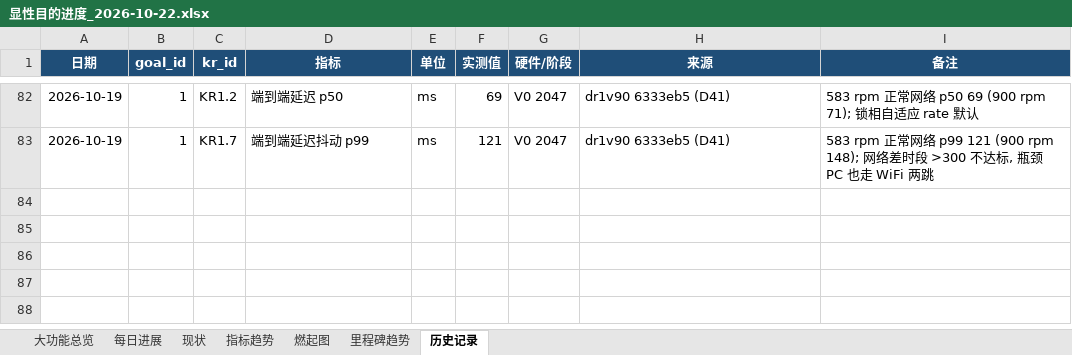
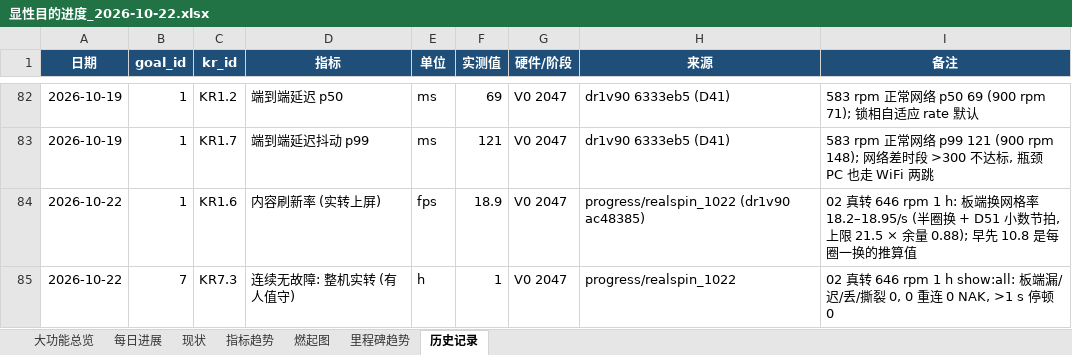
Before and after one commit to kiujkiu/zynq_pov, an Excel workbook: docs/progress/显性目的进度_2026-10-22.xlsx, sheet 历史记录, drawn as a sheet; only a part is shown, gaps mark what is left out; values as stored, in another font and other column widths than the file's, no borders; the diff names each change by its address in the sheet, - before the commit and + after, or states it on an @@ line.

```diff
--- a/docs/progress/显性目的进度_2026-10-22.xlsx (sheet 历史记录)
+++ b/docs/progress/显性目的进度_2026-10-22.xlsx (sheet 历史记录)
+row 84: 2026-10-22 | 1 | KR1.6 | 内容刷新率 (实转上屏) | fps | 18.9 | V0 2047 | progress/realspin_1022 (dr1v90 ac48385) | 02 真转 646 rpm 1 h: 板端换网格率 18.2–18.95/s (半圈换 + D51 小数节拍, 上限 21.5 × 余量 0.88); 早先 10.8 是每圈一换的推算值
+row 85: 2026-10-22 | 7 | KR7.3 | 连续无故障: 整机实转 (有人值守) | h | 1 | V0 2047 | progress/realspin_1022 | 02 真转 646 rpm 1 h show:all: 板端漏/迟/丢/撕裂 0, 0 重连 0 NAK, >1 s 停顿 0
```
Also changed, not shown: sheet 每日进展, sheet 指标趋势, sheet 大功能总览, sheet 现状, charts or pictures, 5 other files.
